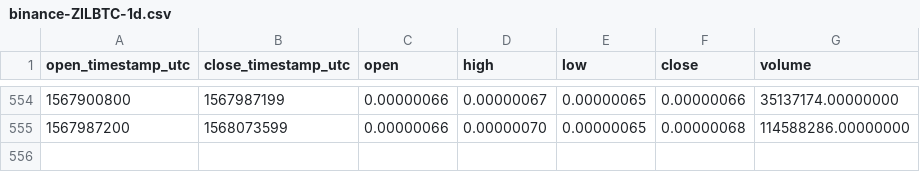
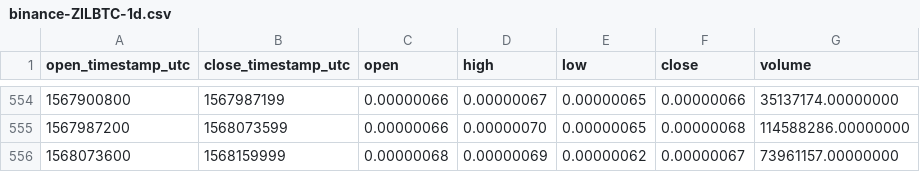
Before and after one commit to cryptobigbro/binance-ZILBTC, a CSV file: binance-ZILBTC-1d.csv, drawn as a sheet; only a part is shown, gaps mark what is left out.

Commit message:
Update OHLCV data.

```diff
--- a/binance-ZILBTC-1d.csv
+++ b/binance-ZILBTC-1d.csv
@@ -555 +555,2 @@ open_timestamp_utc,close_timestamp_utc,open,high,low,close,volume
 1567987200,1568073599,0.00000066,0.00000070,0.00000065,0.00000068,114588286.00000000
+1568073600,1568159999,0.00000068,0.00000069,0.00000062,0.00000067,73961157.00000000
```
Also changed, not shown: 1 other file.
